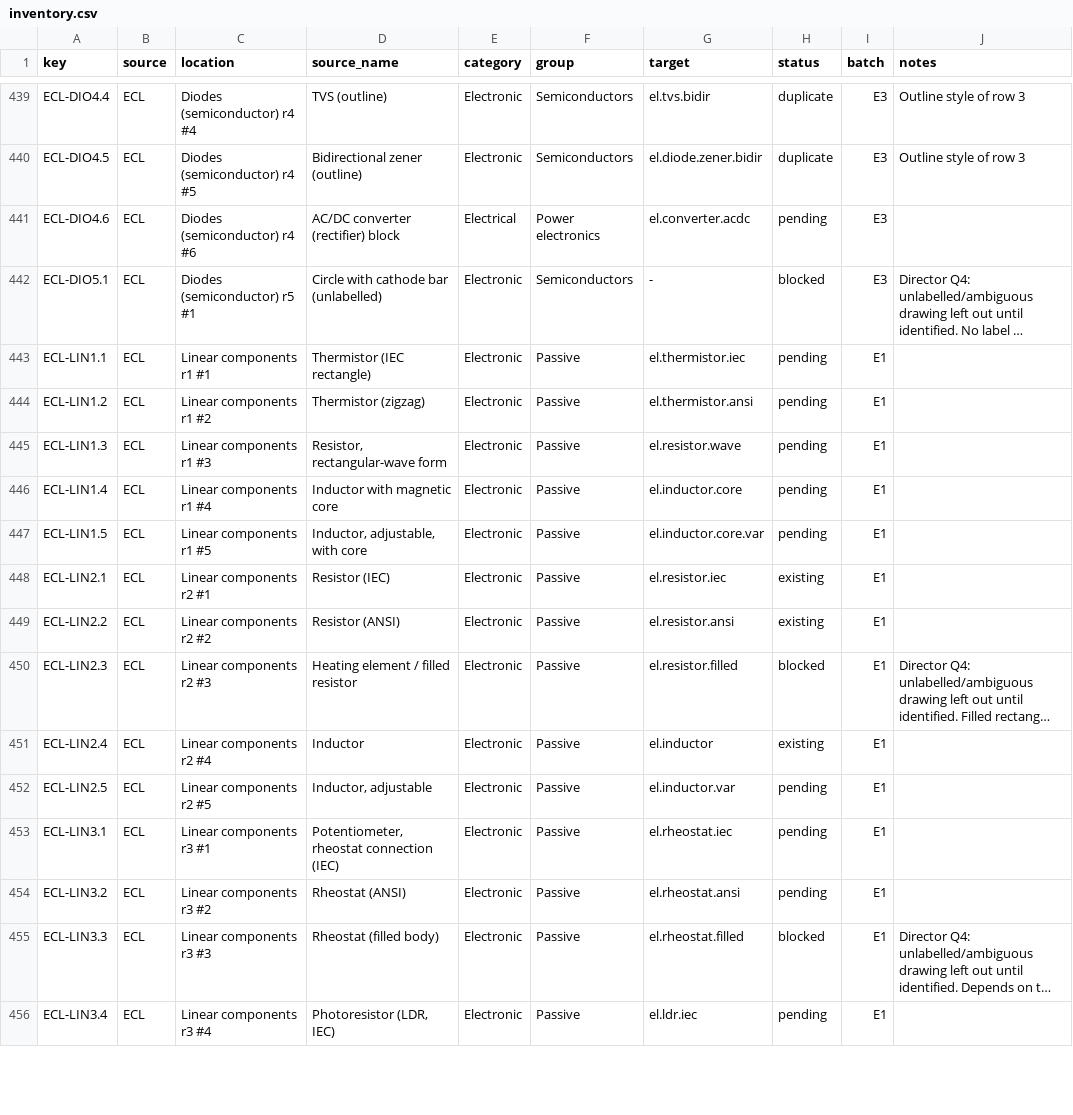
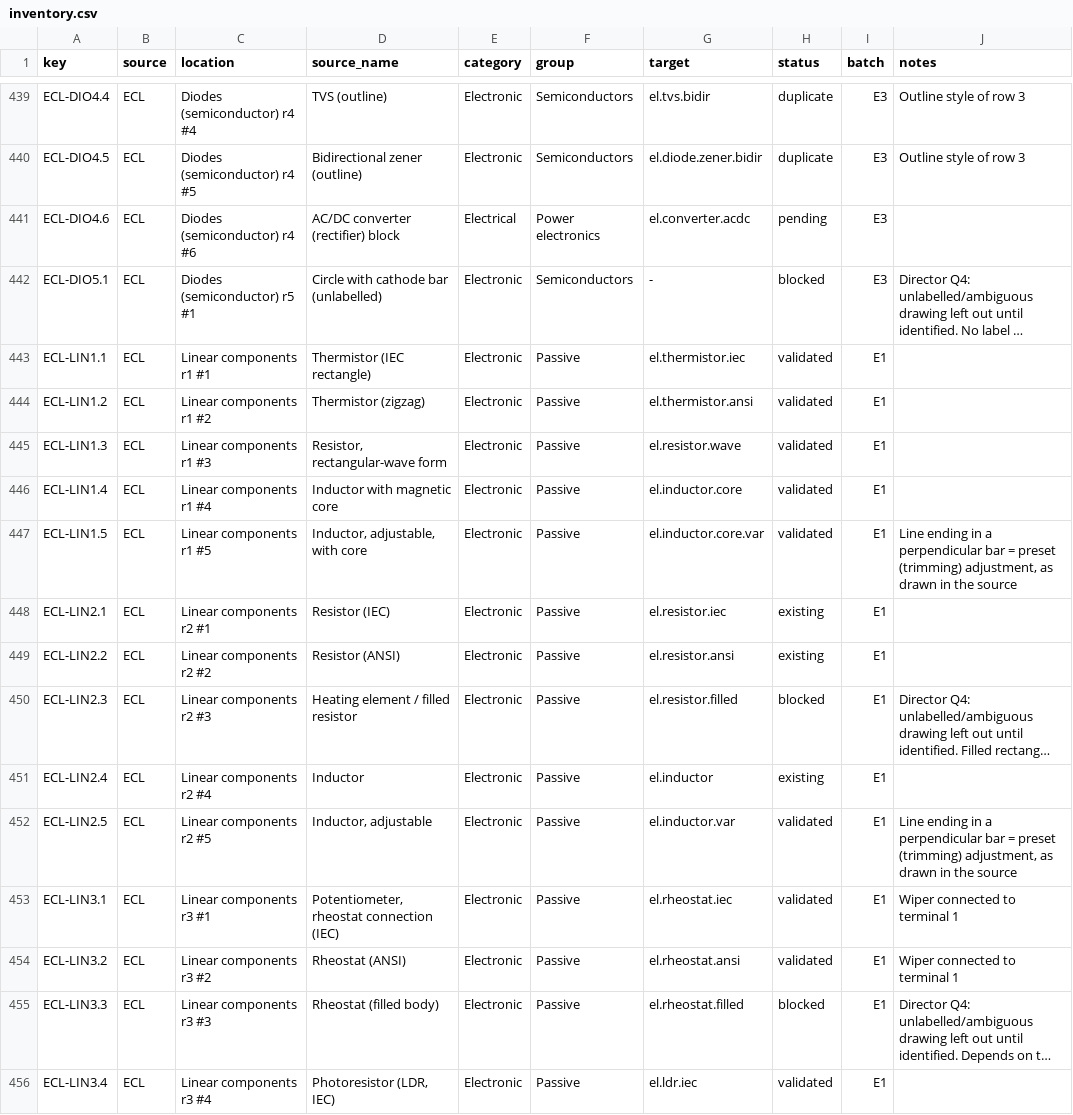
Before and after one commit to nrobertson152/OpenSchematix, a CSV file: docs/symbol-library-expansion/inventory.csv, drawn as a sheet; only a part is shown, gaps mark what is left out; long unchanged cells end in …; the diff covers the shown part only; the diff names each change by its address in the sheet, - before the commit and + after, or states it on an @@ line.

```diff
--- a/docs/symbol-library-expansion/inventory.csv
+++ b/docs/symbol-library-expansion/inventory.csv
-H443:H447 (status): pending
+H443:H447 (status): validated
-J447 (notes): (empty)
+J447 (notes): Line ending in a perpendicular bar = preset (trimming) adjustment, as drawn in the source
-H452:H454 (status): pending
+H452:H454 (status): validated
-J452 (notes): (empty)
+J452 (notes): Line ending in a perpendicular bar = preset (trimming) adjustment, as drawn in the source
-J453:J454 (notes): (empty)
+J453:J454 (notes): Wiper connected to terminal 1
-H456 (status): pending
+H456 (status): validated
```
Also changed, not shown: 46 edited cells elsewhere in this file, 3 other files.
